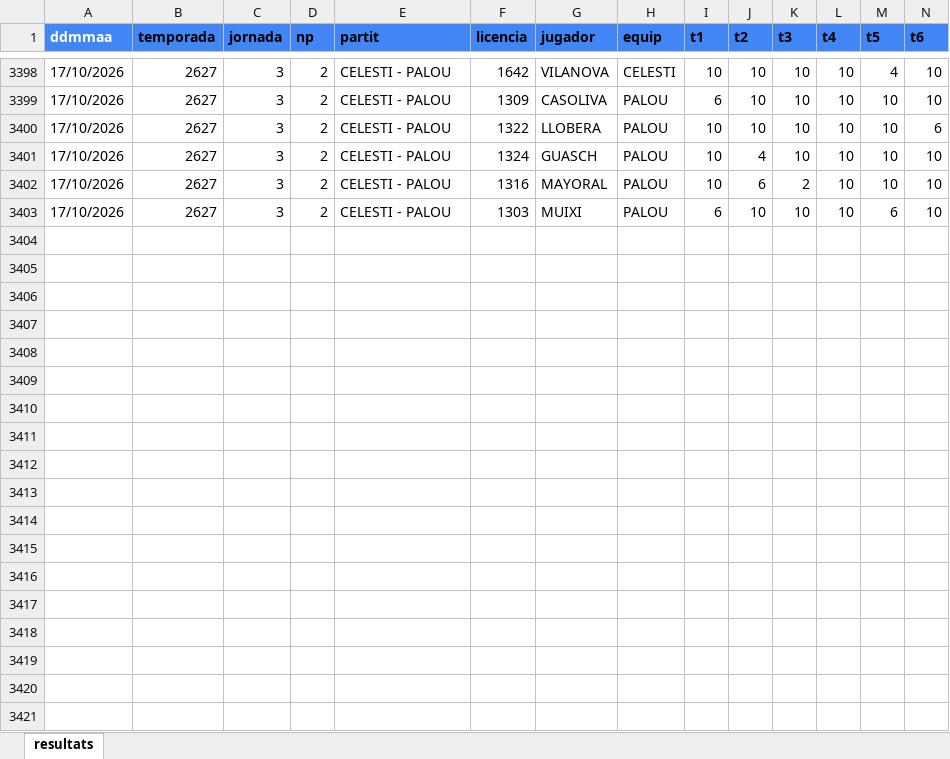
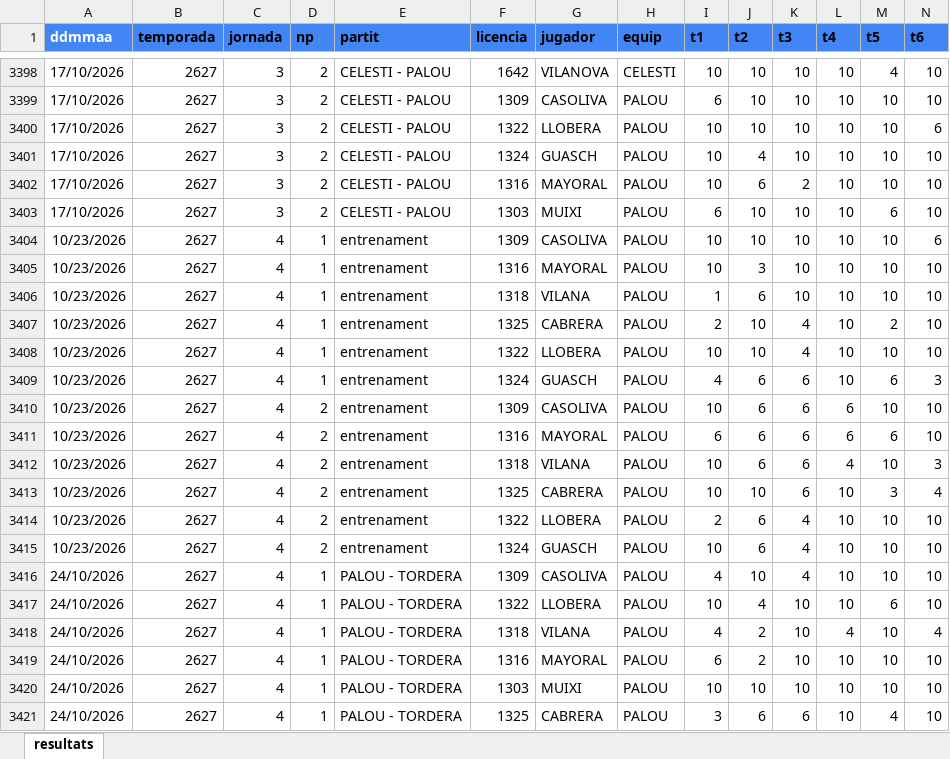
Before and after one commit to age19521952/bitllespalou, an Excel workbook: bitllespalou.xlsx, sheet resultats, drawn as a sheet; only a part is shown, gaps mark what is left out; values as stored, in another font and other column widths than the file's, no borders; rows hold the shown columns only; the diff covers the shown part only; the diff names each change by its address in the sheet, - before the commit and + after, or states it on an @@ line.

Commit message:
Add files via upload

```diff
--- a/bitllespalou.xlsx (sheet resultats)
+++ b/bitllespalou.xlsx (sheet resultats)
+row 3404: 10/23/2026 | 2627 | 4 | 1 | entrenament | 1309 | CASOLIVA | PALOU | 10 | 10 | 10 | 10 | 10 | 6
+row 3405: 10/23/2026 | 2627 | 4 | 1 | entrenament | 1316 | MAYORAL | PALOU | 10 | 3 | 10 | 10 | 10 | 10
+row 3406: 10/23/2026 | 2627 | 4 | 1 | entrenament | 1318 | VILANA | PALOU | 1 | 6 | 10 | 10 | 10 | 10
+row 3407: 10/23/2026 | 2627 | 4 | 1 | entrenament | 1325 | CABRERA | PALOU | 2 | 10 | 4 | 10 | 2 | 10
+row 3408: 10/23/2026 | 2627 | 4 | 1 | entrenament | 1322 | LLOBERA | PALOU | 10 | 10 | 4 | 10 | 10 | 10
+row 3409: 10/23/2026 | 2627 | 4 | 1 | entrenament | 1324 | GUASCH | PALOU | 4 | 6 | 6 | 10 | 6 | 3
+row 3410: 10/23/2026 | 2627 | 4 | 2 | entrenament | 1309 | CASOLIVA | PALOU | 10 | 6 | 6 | 6 | 10 | 10
+row 3411: 10/23/2026 | 2627 | 4 | 2 | entrenament | 1316 | MAYORAL | PALOU | 6 | 6 | 6 | 6 | 6 | 10
+row 3412: 10/23/2026 | 2627 | 4 | 2 | entrenament | 1318 | VILANA | PALOU | 10 | 6 | 6 | 4 | 10 | 3
+row 3413: 10/23/2026 | 2627 | 4 | 2 | entrenament | 1325 | CABRERA | PALOU | 10 | 10 | 6 | 10 | 3 | 4
+row 3414: 10/23/2026 | 2627 | 4 | 2 | entrenament | 1322 | LLOBERA | PALOU | 2 | 6 | 4 | 10 | 10 | 10
+row 3415: 10/23/2026 | 2627 | 4 | 2 | entrenament | 1324 | GUASCH | PALOU | 10 | 6 | 4 | 10 | 10 | 10
+row 3416: 24/10/2026 | 2627 | 4 | 1 | PALOU - TORDERA | 1309 | CASOLIVA | PALOU | 4 | 10 | 4 | 10 | 10 | 10
+row 3417: 24/10/2026 | 2627 | 4 | 1 | PALOU - TORDERA | 1322 | LLOBERA | PALOU | 10 | 4 | 10 | 10 | 6 | 10
+row 3418: 24/10/2026 | 2627 | 4 | 1 | PALOU - TORDERA | 1318 | VILANA | PALOU | 4 | 2 | 10 | 4 | 10 | 4
+row 3419: 24/10/2026 | 2627 | 4 | 1 | PALOU - TORDERA | 1316 | MAYORAL | PALOU | 6 | 2 | 10 | 10 | 10 | 10
+row 3420: 24/10/2026 | 2627 | 4 | 1 | PALOU - TORDERA | 1303 | MUIXI | PALOU | 10 | 10 | 10 | 10 | 10 | 10
+row 3421: 24/10/2026 | 2627 | 4 | 1 | PALOU - TORDERA | 1325 | CABRERA | PALOU | 3 | 6 | 6 | 10 | 4 | 10
```
Also changed, not shown: 18 added rows elsewhere in this sheet.
